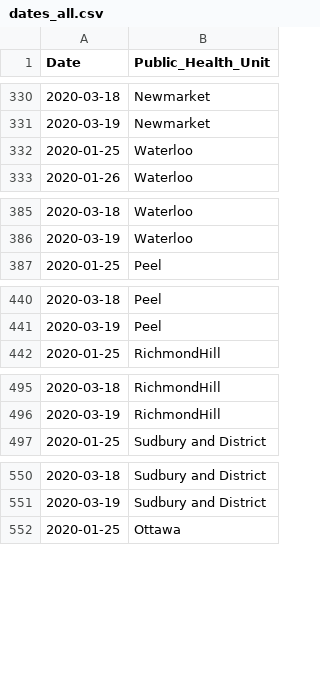
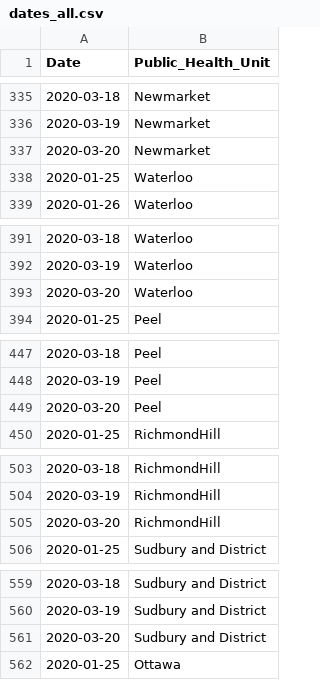
Before and after one commit to DUGroup/Ontario-COVID-19-Research, a CSV file: Data/dates_all.csv, drawn as a sheet; only a part is shown, gaps mark what is left out; the diff covers the shown part only.

```diff
--- a/Data/dates_all.csv
+++ b/Data/dates_all.csv
@@ -331,2 +336,3 @@ Date,Public_Health_Unit
 2020-03-19,Newmarket
+2020-03-20,Newmarket
 2020-01-25,Waterloo
@@ -386,2 +392,3 @@ Date,Public_Health_Unit
 2020-03-19,Waterloo
+2020-03-20,Waterloo
 2020-01-25,Peel
@@ -441,2 +448,3 @@ Date,Public_Health_Unit
 2020-03-19,Peel
+2020-03-20,Peel
 2020-01-25,RichmondHill
@@ -496,2 +504,3 @@ Date,Public_Health_Unit
 2020-03-19,RichmondHill
+2020-03-20,RichmondHill
 2020-01-25,Sudbury and District
@@ -551,2 +560,3 @@ Date,Public_Health_Unit
 2020-03-19,Sudbury and District
+2020-03-20,Sudbury and District
 2020-01-25,Ottawa
```
Also changed, not shown: 79 added rows elsewhere in this file.
